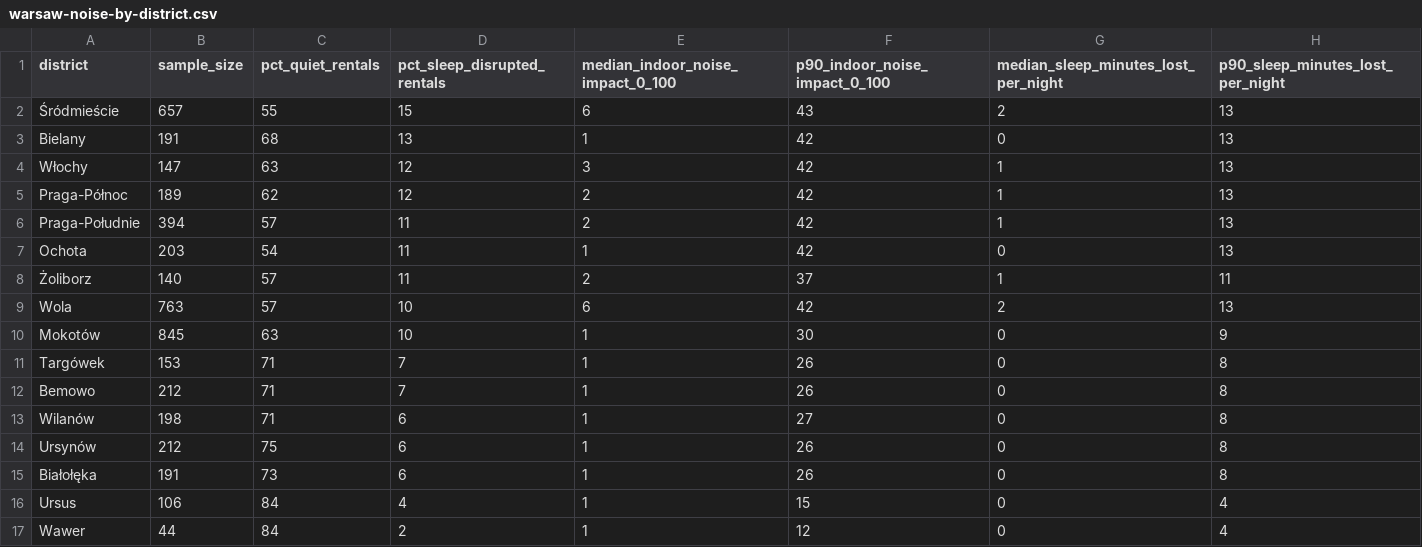
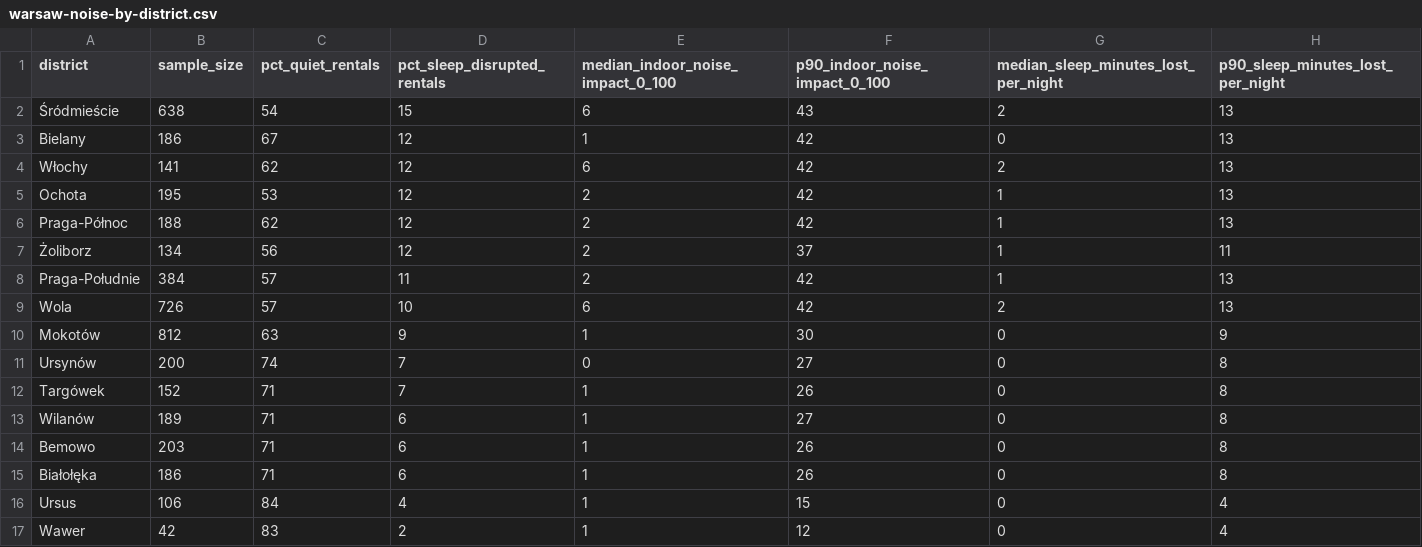
Before and after one commit to unitrank/buenos-aires-rental-market, a CSV file: data/latest/warsaw-noise-by-district.csv, drawn as a sheet.

```diff
--- a/data/latest/warsaw-noise-by-district.csv
+++ b/data/latest/warsaw-noise-by-district.csv
@@ -1,17 +1,17 @@
 district,sample_size,pct_quiet_rentals,pct_sleep_disrupted_rentals,median_indoor_noise_impact_0_100,p90_indoor_noise_impact_0_100,median_sleep_minutes_lost_per_night,p90_sleep_minutes_lost_per_night
-Śródmieście,657,55,15,6,43,2,13
-Bielany,191,68,13,1,42,0,13
-Włochy,147,63,12,3,42,1,13
-Praga-Północ,189,62,12,2,42,1,13
-Praga-Południe,394,57,11,2,42,1,13
-Ochota,203,54,11,1,42,0,13
-Żoliborz,140,57,11,2,37,1,11
-Wola,763,57,10,6,42,2,13
-Mokotów,845,63,10,1,30,0,9
-Targówek,153,71,7,1,26,0,8
-Bemowo,212,71,7,1,26,0,8
-Wilanów,198,71,6,1,27,0,8
-Ursynów,212,75,6,1,26,0,8
-Białołęka,191,73,6,1,26,0,8
+Śródmieście,638,54,15,6,43,2,13
+Bielany,186,67,12,1,42,0,13
+Włochy,141,62,12,6,42,2,13
+Ochota,195,53,12,2,42,1,13
+Praga-Północ,188,62,12,2,42,1,13
+Żoliborz,134,56,12,2,37,1,11
+Praga-Południe,384,57,11,2,42,1,13
+Wola,726,57,10,6,42,2,13
+Mokotów,812,63,9,1,30,0,9
+Ursynów,200,74,7,0,27,0,8
+Targówek,152,71,7,1,26,0,8
+Wilanów,189,71,6,1,27,0,8
+Bemowo,203,71,6,1,26,0,8
+Białołęka,186,71,6,1,26,0,8
 Ursus,106,84,4,1,15,0,4
-Wawer,44,84,2,1,12,0,4
+Wawer,42,83,2,1,12,0,4
```
Also changed, not shown: data/history/uaci-2026-09.csv, data/latest/by-barrio.csv, 8 other files.
